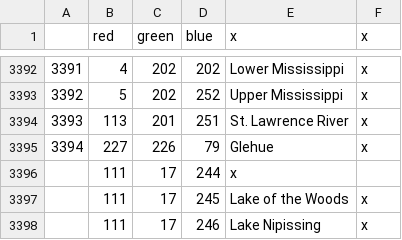
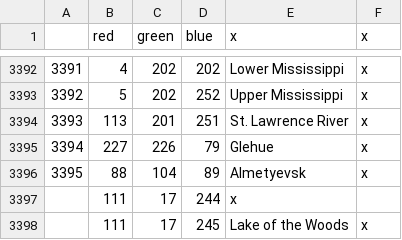
Before and after one commit to AoE-guys/AoE-SP-VERSION-DISCONTINUED-, a CSV file: AOE/map/definition.csv, drawn as a sheet; only a part is shown, gaps mark what is left out; the shorter side is filled out with more unchanged rows.

```diff
--- a/AOE/map/definition.csv
+++ b/AOE/map/definition.csv
@@ -3395,2 +3395,3 @@
 3394;227;226;79;Glehue;x
+3395;88;104;89;Almetyevsk;x
 ;111;17;244;x
```
Also changed, not shown: AOE/localisation/00_HPM_map.csv, 7 other files.
